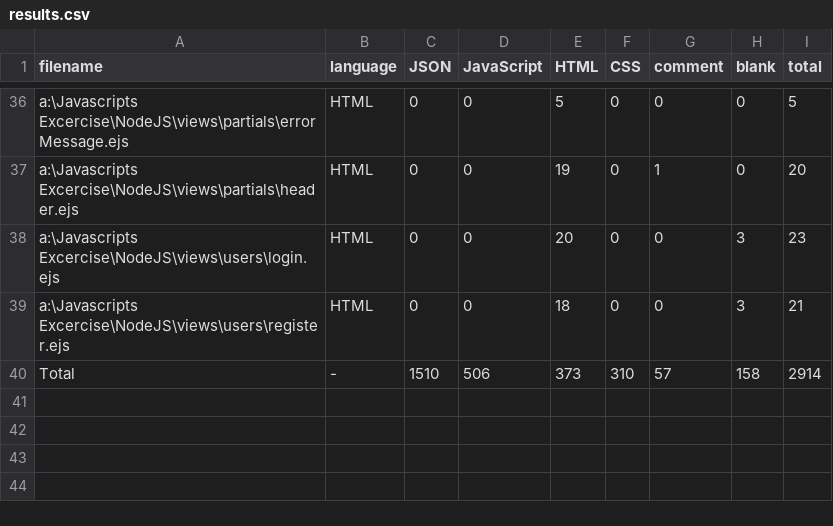
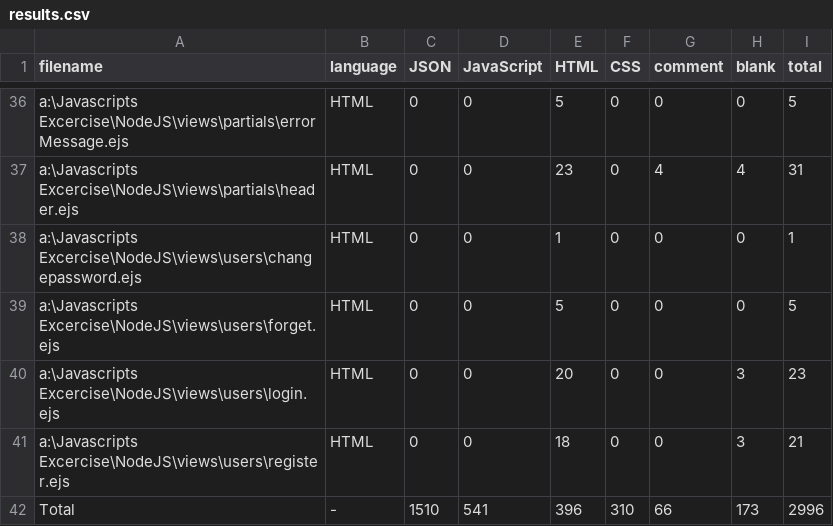
Before and after one commit to turgaysozen/Book-App-Nodejs-Express-MongoDB, a CSV file: .VSCodeCounter/results.csv, drawn as a sheet; only a part is shown, gaps mark what is left out; addresses are those after the commit; the diff covers the shown part only; the diff names each change by its address in the sheet, - before the commit and + after, or states it on an @@ line.

Commit message:
forget password option updated

```diff
--- a/.VSCodeCounter/results.csv
+++ b/.VSCodeCounter/results.csv
-E37 (HTML): 19
+E37 (HTML): 23
-G37 (comment): 1
+G37 (comment): 4
-H37 (blank): 0
+H37 (blank): 4
-I37 (total): 20
+I37 (total): 31
+row 38: a:\Javascripts Excercise\NodeJS\views\users\changepassword.ejs | HTML | 0 | 0 | 1 | 0 | 0 | 0 | 1
+row 39: a:\Javascripts Excercise\NodeJS\views\users\forget.ejs | HTML | 0 | 0 | 5 | 0 | 0 | 0 | 5
-D42 (JavaScript): 506
+D42 (JavaScript): 541
-E42 (HTML): 373
+E42 (HTML): 396
-G42 (comment): 57
+G42 (comment): 66
-H42 (blank): 158
+H42 (blank): 173
-I42 (total): 2914
+I42 (total): 2996
```
Also changed, not shown: 32 edited cells elsewhere in this file, 16 other files.
